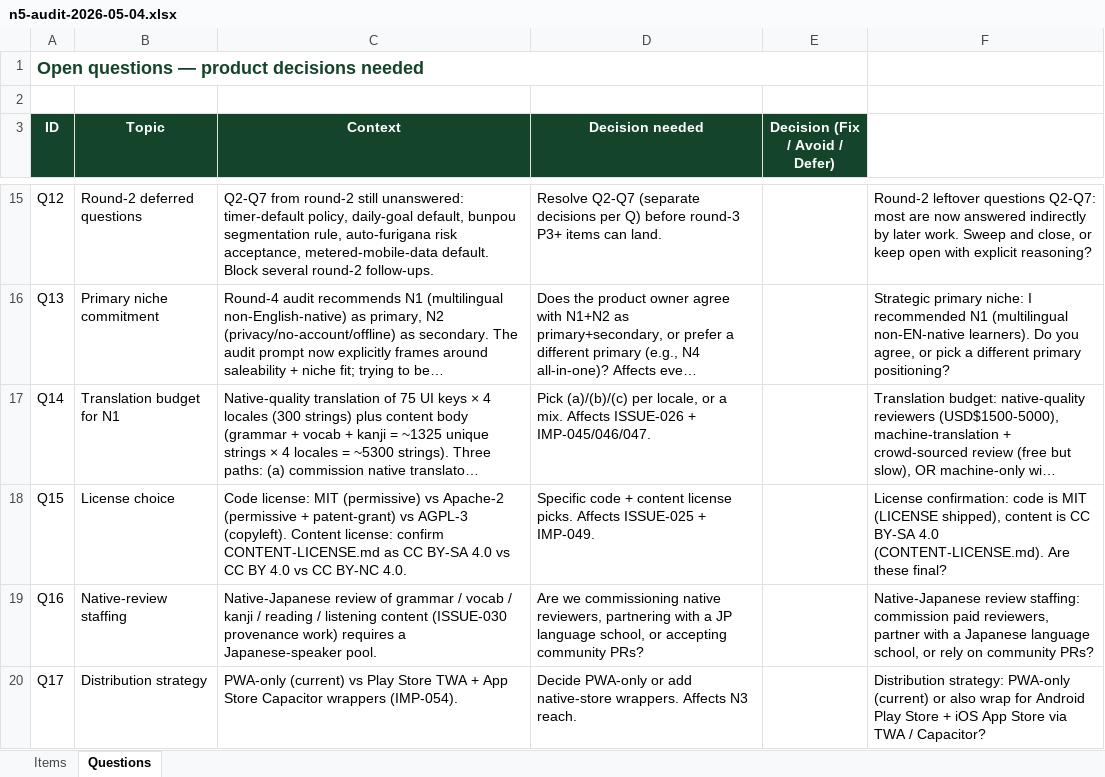
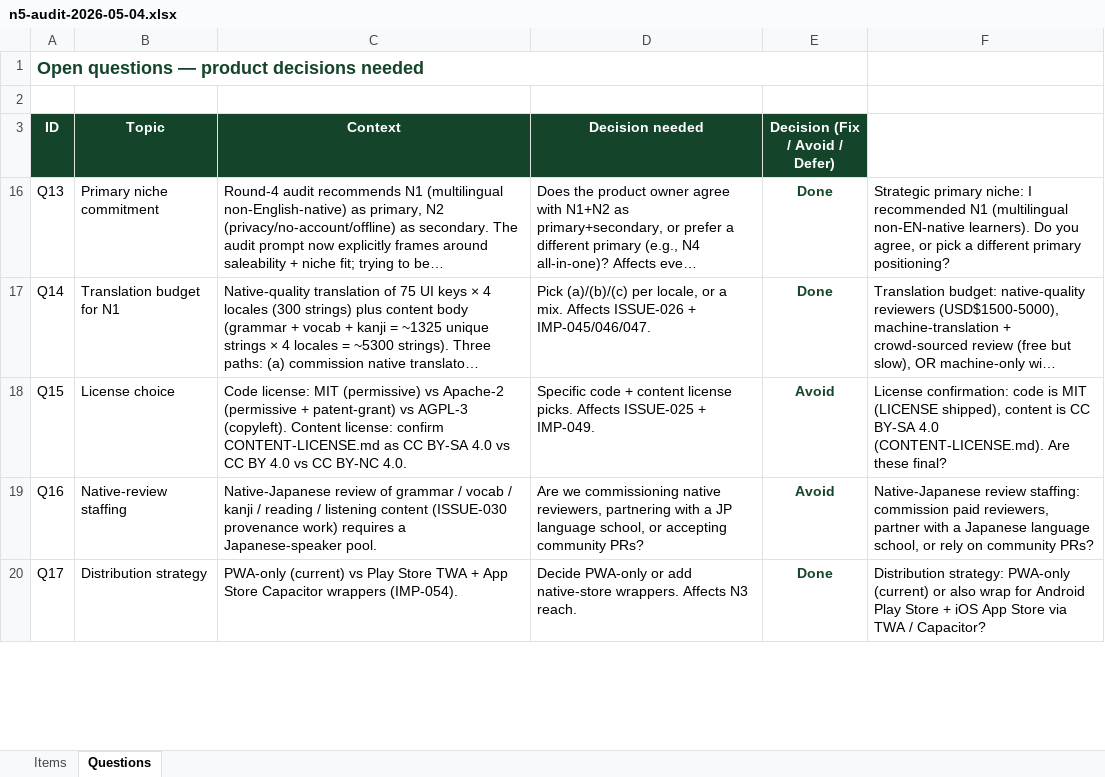
Before and after one commit to gauravaccentureproducts/JLPTSuccess, an Excel workbook: N5/feedback/n5-audit-2026-05-04.xlsx, sheet Questions, drawn as a sheet; only a part is shown, gaps mark what is left out; long unchanged cells end in …; values as stored, in another font and other column widths than the file's, no borders; the diff covers the shown part only; the diff names each change by its address in the sheet, - before the commit and + after, or states it on an @@ line.

```diff
--- a/N5/feedback/n5-audit-2026-05-04.xlsx (sheet Questions)
+++ b/N5/feedback/n5-audit-2026-05-04.xlsx (sheet Questions)
-row 15: Q12 | Round-2 deferred questions | Q2-Q7 from round-2 still unanswered: timer-default policy, daily-goal default, bunpou segmentation rule, auto-furigana risk acceptance, metered-mobile-data default. Block several round-2 follow-ups. | Resolve Q2-Q7 (separate decisions per Q) before round-3 P3+ items can land. |  | Round-2 leftover questions Q2-Q7: most are now answered indirectly by later work. Sweep and close, or keep open with explicit reasoning?
-E16:E17 (Decision (Fix / Avoid / Defer)): (empty)
+E16:E17 (Decision (Fix / Avoid / Defer)): Done
-E18:E19 (Decision (Fix / Avoid / Defer)): (empty)
+E18:E19 (Decision (Fix / Avoid / Defer)): Avoid
-E20 (Decision (Fix / Avoid / Defer)): (empty)
+E20 (Decision (Fix / Avoid / Defer)): Done
```
Also changed, not shown: 4 removed rows, 7 hidden or unhidden rows and 6 edited cells elsewhere in this sheet, sheet Items, hidden cells, 49 other files.
